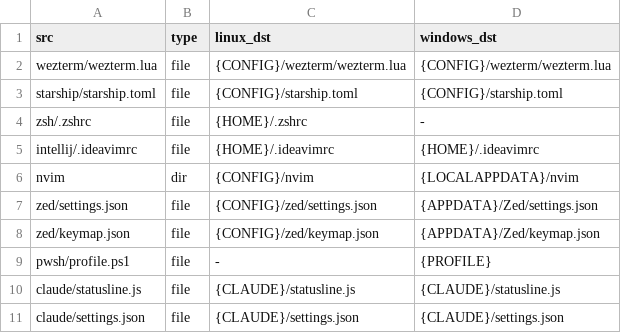
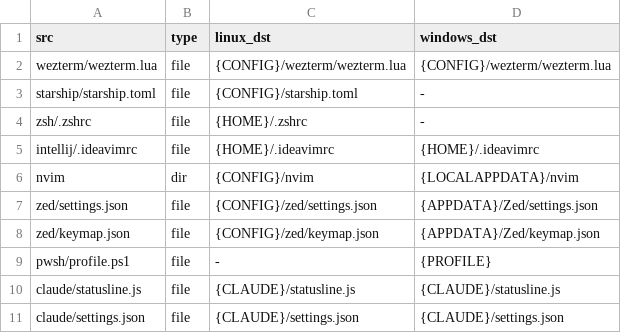
Before and after one commit to pooryam92/dotfiles, a TSV file: setup/links.tsv, drawn as a sheet.

Commit message:
feat(shell): emacs line editing + native pwsh prompt (drop Starship/PSFzf on Windows)
Reworks the shell prompt and line-editing experience across both shells.

Emacs-style editing (goal #1/#3):
- zsh `bindkey -e` / PSReadLine `EditMode=Emacs` — no modes to track; same
  keys on both shells. Adds `Ctrl+X Ctrl+E` (edit line in nvim) and `Alt+.`
  (yank last arg); accept-suggestion moves to `Alt+F`, `Ctrl+F` stays emacs
  forward-char.
- Claude Code `editorMode` -> `normal`; drop starship `vimcmd_symbol`.
- New docs/shell-editing.md cross-shell cheatsheet; update zsh/claude/starship docs.

Native pwsh prompt, no Starship/PSFzf on Windows (goal #2):
- Starship shelled out to starship.exe on every draw (~200ms lag) + ~180ms
  at launch. Replace with a subprocess-free `prompt` function (~2ms): path +
  git branch read from .git/HEAD + red-on-error `>`.
- Remove PSFzf install/update and the cached-init helper; zoxide keeps a
  simple disk cache. starship marked platform=linux; unlinked on Windows.
- Update install.ps1/update.ps1/lib.ps1/links.tsv/tools.tsv/zed installer + docs.

zsh on Pop!_OS still uses Starship for now (goal #3 deferred, noted in profile).

```diff
--- a/setup/links.tsv
+++ b/setup/links.tsv
@@ -2,3 +2,3 @@ src	type	linux_dst	windows_dst
 wezterm/wezterm.lua	file	{CONFIG}/wezterm/wezterm.lua	{CONFIG}/wezterm/wezterm.lua
-starship/starship.toml	file	{CONFIG}/starship.toml	{CONFIG}/starship.toml
+starship/starship.toml	file	{CONFIG}/starship.toml	-
 zsh/.zshrc	file	{HOME}/.zshrc	-
```
Also changed, not shown: setup/tools.tsv, 16 other files.
